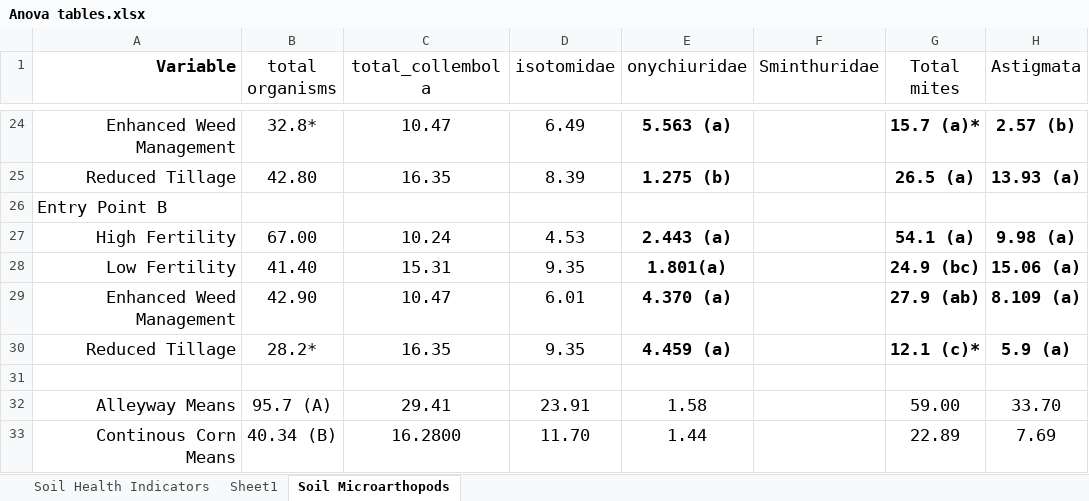
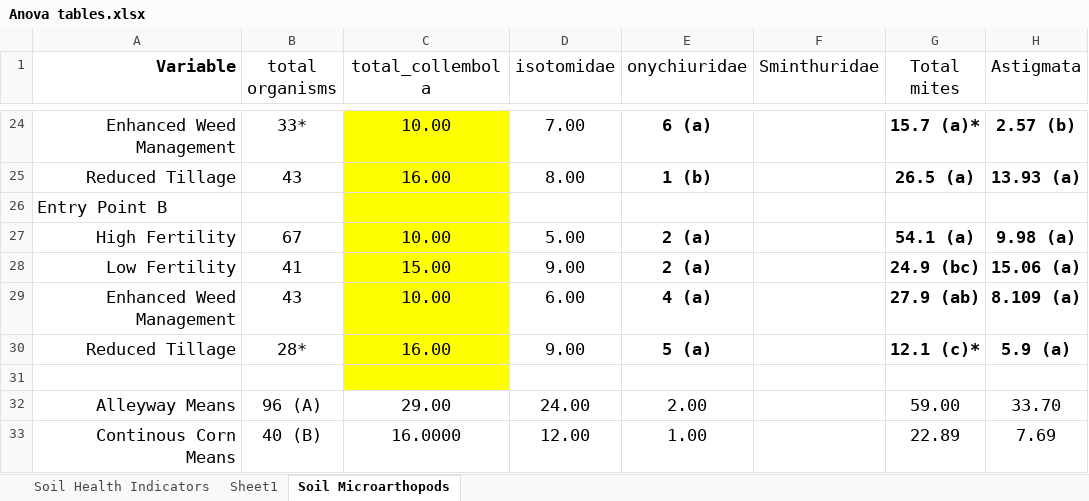
Before and after one commit to ericyoungerman/OCS_microarthropods, an Excel workbook: Anova tables.xlsx, sheet Soil Microarthopods, drawn as a sheet; only a part is shown, gaps mark what is left out; values as stored, in another font and other column widths than the file's, no borders; the diff covers the shown part only; the diff names each change by its address in the sheet, - before the commit and + after, or states it on an @@ line.

```diff
--- a/Anova tables.xlsx (sheet Soil Microarthopods)
+++ b/Anova tables.xlsx (sheet Soil Microarthopods)
-B24 (total organisms): 32.8*
+B24 (total organisms): 33*
-C24:C31 fill: none
+C24:C31 fill: #FFFF00
-C24 (total_collembola): 10.47
+C24 (total_collembola): 10.00
-D24 (isotomidae): 6.49
+D24 (isotomidae): 7.00
-E24 (onychiuridae): 5.563 (a)
+E24 (onychiuridae): 6 (a)
-B25 (total organisms): 42.80
+B25 (total organisms): 43
-C25 (total_collembola): 16.35
+C25 (total_collembola): 16.00
-D25 (isotomidae): 8.39
+D25 (isotomidae): 8.00
-E25 (onychiuridae): 1.275 (b)
+E25 (onychiuridae): 1 (b)
-B27 (total organisms): 67.00
+B27 (total organisms): 67
-C27 (total_collembola): 10.24
+C27 (total_collembola): 10.00
-D27 (isotomidae): 4.53
+D27 (isotomidae): 5.00
-E27 (onychiuridae): 2.443 (a)
+E27 (onychiuridae): 2 (a)
-B28 (total organisms): 41.40
+B28 (total organisms): 41
-C28 (total_collembola): 15.31
+C28 (total_collembola): 15.00
-D28 (isotomidae): 9.35
+D28 (isotomidae): 9.00
-E28 (onychiuridae): 1.801(a)
+E28 (onychiuridae): 2 (a)
-B29 (total organisms): 42.90
+B29 (total organisms): 43
-C29 (total_collembola): 10.47
+C29 (total_collembola): 10.00
-D29 (isotomidae): 6.01
+D29 (isotomidae): 6.00
-E29 (onychiuridae): 4.370 (a)
+E29 (onychiuridae): 4 (a)
-B30 (total organisms): 28.2*
+B30 (total organisms): 28*
-C30 (total_collembola): 16.35
+C30 (total_collembola): 16.00
-D30 (isotomidae): 9.35
+D30 (isotomidae): 9.00
-E30 (onychiuridae): 4.459 (a)
+E30 (onychiuridae): 5 (a)
-B32 (total organisms): 95.7 (A)
+B32 (total organisms): 96 (A)
-C32 (total_collembola): 29.41
+C32 (total_collembola): 29.00
-D32 (isotomidae): 23.91
+D32 (isotomidae): 24.00
-E32 (onychiuridae): 1.58
+E32 (onychiuridae): 2.00
-B33 (total organisms): 40.34 (B)
+B33 (total organisms): 40 (B)
-C33 (total_collembola): 16.2800
+C33 (total_collembola): 16.0000
-D33 (isotomidae): 11.70
+D33 (isotomidae): 12.00
-E33 (onychiuridae): 1.44
+E33 (onychiuridae): 1.00
```
Also changed, not shown: 5 added rows, 30 edited cells and cell formats elsewhere in this sheet, sheet Soil Health Indicators, raw-data/ocs_soil_health_2022.xlsx, 29 other files.
